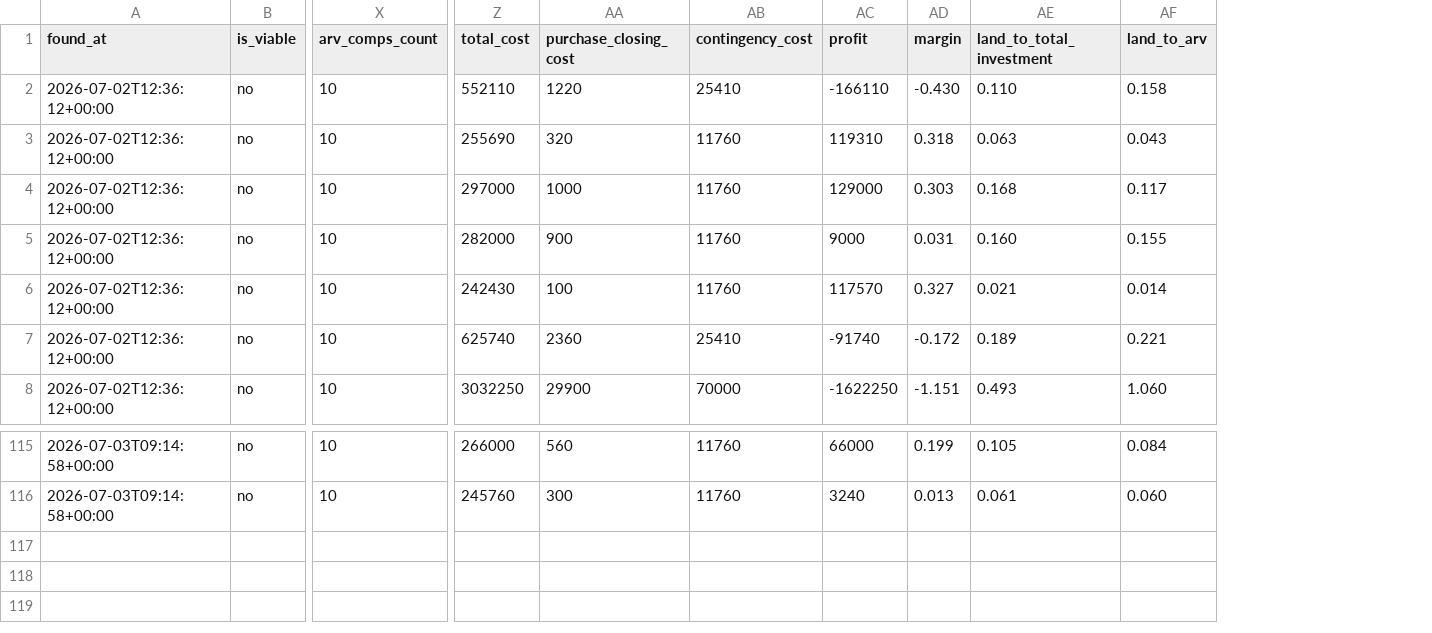
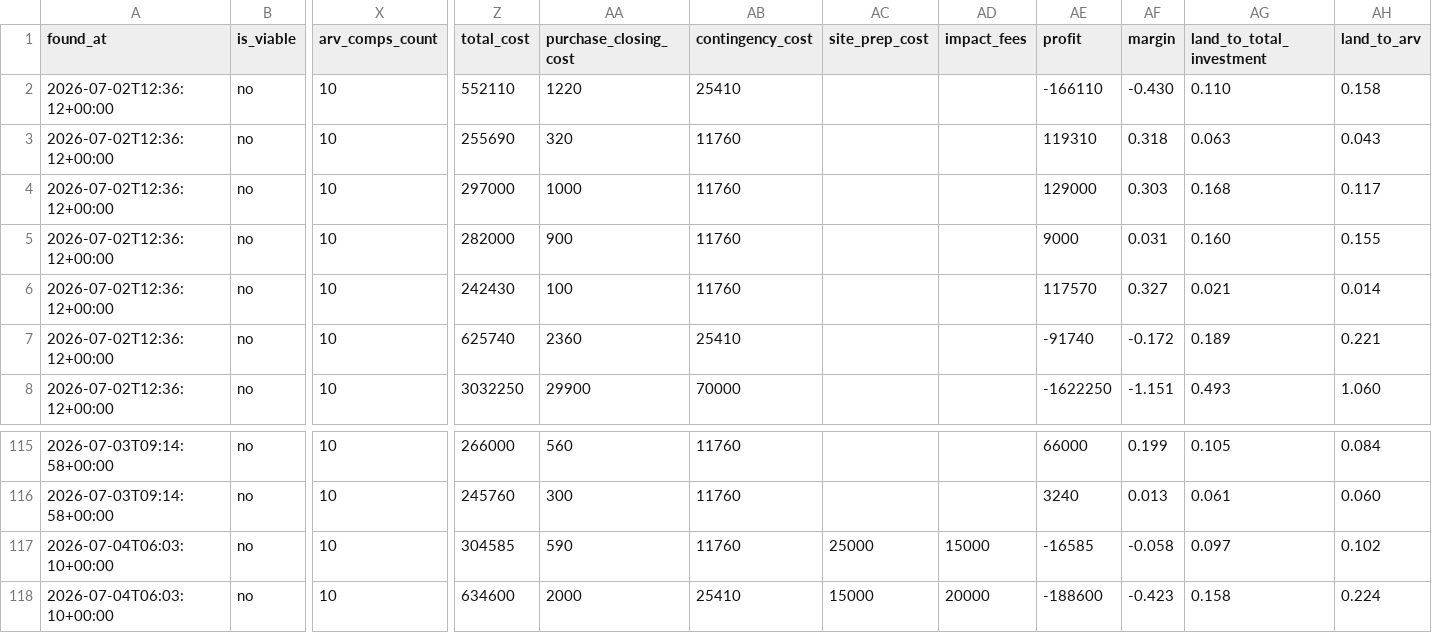
Before and after one commit to gchohfi/Zillow, a CSV file: state/evaluations.csv, drawn as a sheet; only a part is shown, gaps mark what is left out; rows hold the shown columns only; the diff names each change by its address in the sheet, - before the commit and + after, or states it on an @@ line.

```diff
--- a/state/evaluations.csv
+++ b/state/evaluations.csv
+column AC (site_prep_cost), empty
+column AD (impact_fees), empty
+row 117: 2026-07-04T06:03:10+00:00 | no | 10 | 304585 | 590 | 11760 | 25000 | 15000 | -16585 | -0.058 | 0.097 | 0.102
+row 118: 2026-07-04T06:03:10+00:00 | no | 10 | 634600 | 2000 | 25410 | 15000 | 20000 | -188600 | -0.423 | 0.158 | 0.224
```
Also changed, not shown: 1 other file.
